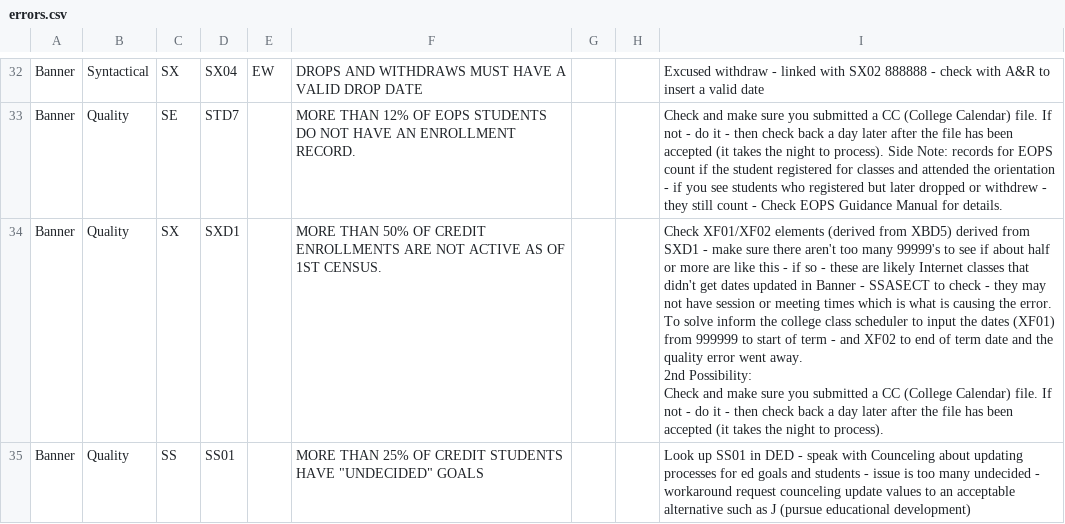
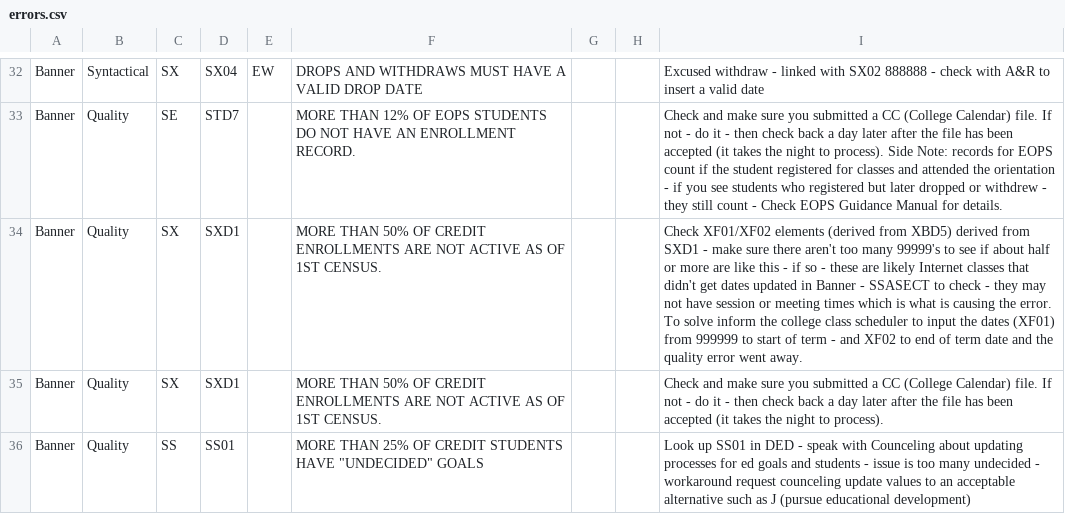
Before and after one commit to siskiyousresearch/California-Community-College-MIS-Errors-Problem-Cause-Solution-PCS, a CSV file: errors.csv, drawn as a sheet; only a part is shown, gaps mark what is left out.

Commit message:
Add files via upload

```diff
--- a/errors.csv
+++ b/errors.csv
@@ -33,6 +33,4 @@ Banner,Syntactical,SX,SX04,EW,DROPS AND WITHDRAWS MUST HAVE A VALID DROP DATE
 Banner,Quality,SE,STD7,,MORE THAN 12% OF EOPS STUDENTS DO NOT HAVE AN ENROLLMENT RECORD.,,,Check and make sure you submitted a CC (College Calendar) file. If not - do it - then check back a day later after the file has been accepted (it takes the night to process). Side Note: records for EOPS count if the student registered for classes and attended the orientation - if you see students who registered but later dropped or withdrew - they still count - Check EOPS Guidance Manual for details.
-Banner,Quality,SX,SXD1,,MORE THAN 50% OF CREDIT ENROLLMENTS ARE NOT ACTIVE AS OF 1ST CENSUS.,,,"Check XF01/XF02 elements (derived from XBD5) derived from SXD1 - make sure there aren't too many 99999's to see if about half or more are like this - if so - these are likely Internet classes that didn't get dates updated in Banner - SSASECT to check - they may not have session or meeting times which is what is causing the error. To solve inform the college class scheduler to input the dates (XF01) from 999999 to start of term - and XF02 to end of term date and the quality error went away.
-
-2nd Possibility:
-Check and make sure you submitted a CC (College Calendar) file. If not - do it - then check back a day later after the file has been accepted (it takes the night to process)."
+Banner,Quality,SX,SXD1,,MORE THAN 50% OF CREDIT ENROLLMENTS ARE NOT ACTIVE AS OF 1ST CENSUS.,,,Check XF01/XF02 elements (derived from XBD5) derived from SXD1 - make sure there aren't too many 99999's to see if about half or more are like this - if so - these are likely Internet classes that didn't get dates updated in Banner - SSASECT to check - they may not have session or meeting times which is what is causing the error. To solve inform the college class scheduler to input the dates (XF01) from 999999 to start of term - and XF02 to end of term date and the quality error went away.
+Banner,Quality,SX,SXD1,,MORE THAN 50% OF CREDIT ENROLLMENTS ARE NOT ACTIVE AS OF 1ST CENSUS.,,,Check and make sure you submitted a CC (College Calendar) file. If not - do it - then check back a day later after the file has been accepted (it takes the night to process).
 Banner,Quality,SS,SS01,,"MORE THAN 25% OF CREDIT STUDENTS HAVE ""UNDECIDED"" GOALS",,,Look up SS01 in DED - speak with Counceling about updating processes for ed goals and students - issue is too many undecided - workaround request counceling update values to an acceptable alternative such as  J (pursue educational development)
```
